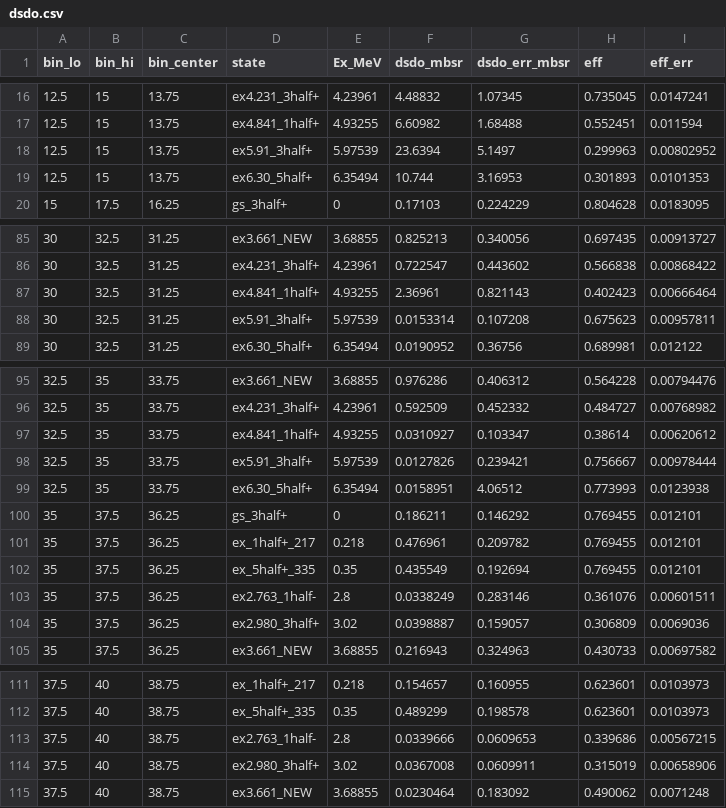
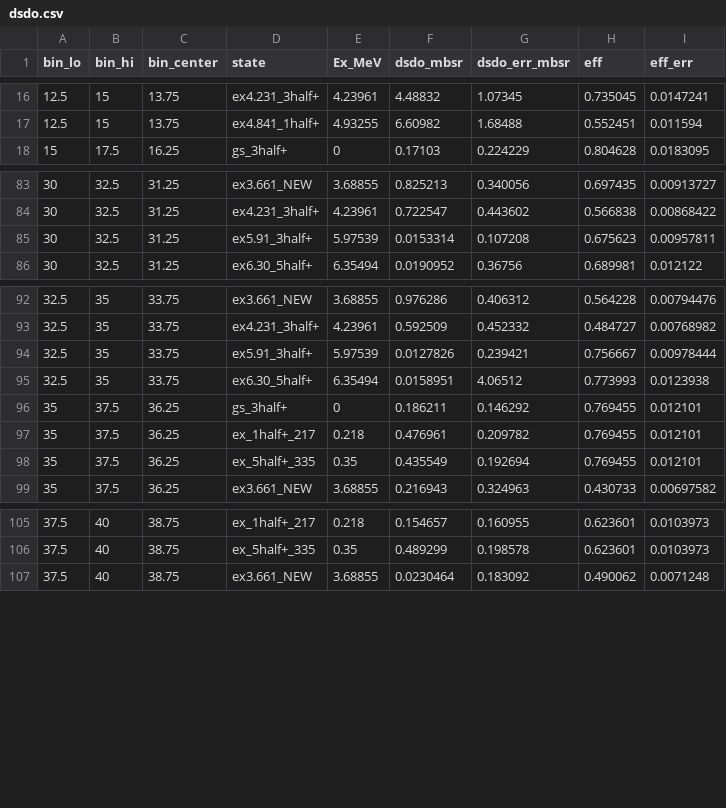
Before and after one commit to Yassid/C17_dp_fits, a CSV file: results/dsdo.csv, drawn as a sheet; only a part is shown, gaps mark what is left out; the diff names each change by its address in the sheet, - before the commit and + after, or states it on an @@ line.

```diff
--- a/results/dsdo.csv
+++ b/results/dsdo.csv
-row 18: 12.5 | 15 | 13.75 | ex5.91_3half+ | 5.97539 | 23.6394 | 5.1497 | 0.299963 | 0.00802952
-row 19: 12.5 | 15 | 13.75 | ex6.30_5half+ | 6.35494 | 10.744 | 3.16953 | 0.301893 | 0.0101353
-row 87: 30 | 32.5 | 31.25 | ex4.841_1half+ | 4.93255 | 2.36961 | 0.821143 | 0.402423 | 0.00666464
-row 97: 32.5 | 35 | 33.75 | ex4.841_1half+ | 4.93255 | 0.0310927 | 0.103347 | 0.38614 | 0.00620612
-row 103: 35 | 37.5 | 36.25 | ex2.763_1half- | 2.8 | 0.0338249 | 0.283146 | 0.361076 | 0.00601511
-row 104: 35 | 37.5 | 36.25 | ex2.980_3half+ | 3.02 | 0.0398887 | 0.159057 | 0.306809 | 0.0069036
-row 113: 37.5 | 40 | 38.75 | ex2.763_1half- | 2.8 | 0.0339666 | 0.0609653 | 0.339686 | 0.00567215
-row 114: 37.5 | 40 | 38.75 | ex2.980_3half+ | 3.02 | 0.0367008 | 0.0609911 | 0.315019 | 0.00658906
```
Also changed, not shown: 4 other files.
